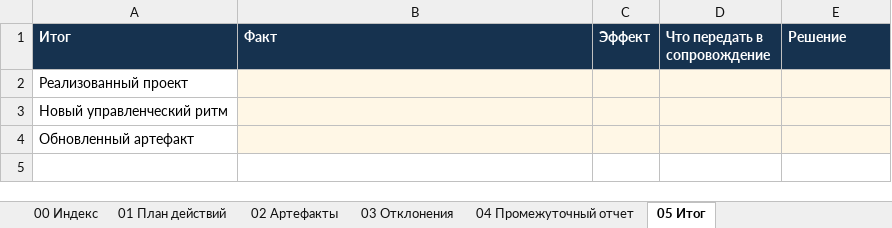
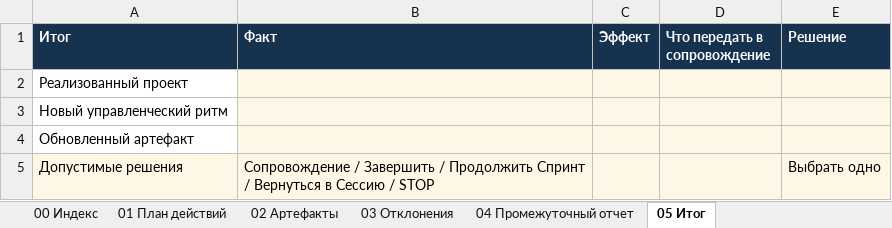
Before and after one commit to BiryukovValeri/7_techno-management, an Excel workbook: technologies/06_CLM/30 Документация/30 Спринт/Управление_Директорами_CLM_Продукт_03_Спринт_рабочая_книга_V1.xlsx, sheet 05 Итог, drawn as a sheet; values as stored, in another font and other column widths than the file's, no borders; the diff names each change by its address in the sheet, - before the commit and + after, or states it on an @@ line.

```diff
--- a/technologies/06_CLM/30 Документация/30 Спринт/Управление_Директорами_CLM_Продукт_03_Спринт_рабочая_книга_V1.xlsx (sheet 05 Итог)
+++ b/technologies/06_CLM/30 Документация/30 Спринт/Управление_Директорами_CLM_Продукт_03_Спринт_рабочая_книга_V1.xlsx (sheet 05 Итог)
+row 5: Допустимые решения | Сопровождение / Завершить / Продолжить Спринт / Вернуться в Сессию / STOP |  |  | Выбрать одно
```
Also changed, not shown: technologies/06_CLM/30 Документация/10 Диагностика/Управление_Директорами_CLM_Продукт_01_Диагностика_рабочая_книга_V1.xlsx, technologies/06_CLM/30 Документация/20 Сессия/Управление_Директорами_CLM_Продукт_02_Сессия_рабочая_книга_V1.xlsx, 8 other files.
